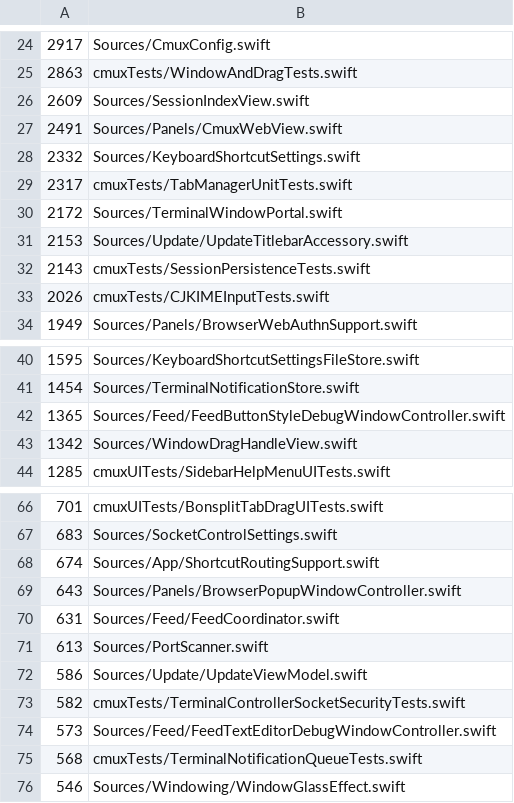
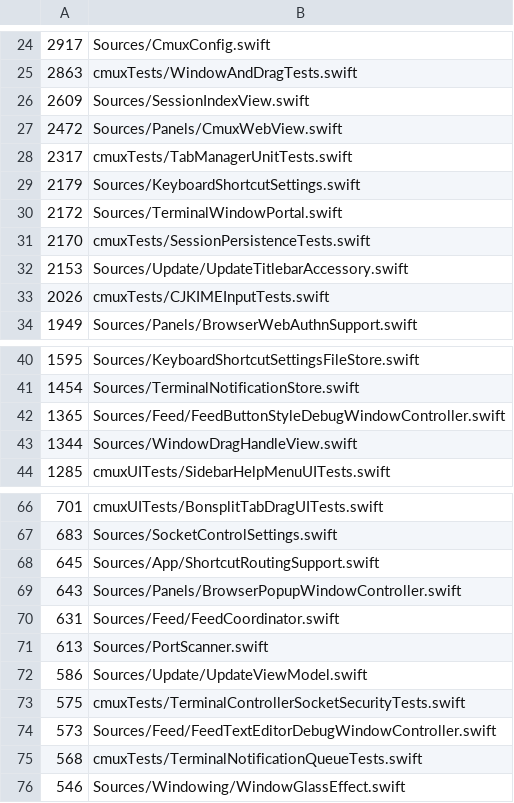
Before and after one commit to emergent-inc/mosaic, a TSV file: .github/swift-file-length-budget.tsv, drawn as a sheet; only a part is shown, gaps mark what is left out; the diff covers the shown part only.

Commit message:
Add activation session performance benchmark (#3207)
* Add activation session performance benchmark

* fix: harden activation perf benchmark

* chore: clarify activation benchmark debug hooks

* fix: isolate activation perf environment

* fix: fallback when scrollback capture is empty

* fix: avoid unnecessary synthetic scrollback

* fix: replace zig stdlib during install

* refactor: move activation benchmark helper out of app delegate

* fix: capture real scrollback in activation benchmark

* fix: harden activation benchmark shell reports

* fix: make shell-state fallback asynchronous

* fix: limit layout follow-up to visible terminals

* centralize main window visibility focus

* Optimize main window dismiss restore

* Refresh Swift file length budget

* Avoid deprecated activation in visibility controller

* Install CircleCI Bun without sudo

* Improve main window restore benchmark and focus path

* Trim focus performance follow-up to fit budget

* Improve main window focus restore performance

* Refresh Swift file length budget after main merge

* Address focus performance review feedback

* Preserve native minimize on activation

* Respect Swift length budget

* Use sanitized tag for perf cleanup

* Benchmark Cmd-Tab activation latency

---------

Co-authored-by: Lawrence Chen <lawrencecchen@users.noreply.github.com>

```diff
--- a/.github/swift-file-length-budget.tsv
+++ b/.github/swift-file-length-budget.tsv
@@ -26,8 +26,8 @@
 2609	Sources/SessionIndexView.swift
-2491	Sources/Panels/CmuxWebView.swift
-2332	Sources/KeyboardShortcutSettings.swift
+2472	Sources/Panels/CmuxWebView.swift
 2317	cmuxTests/TabManagerUnitTests.swift
+2179	Sources/KeyboardShortcutSettings.swift
 2172	Sources/TerminalWindowPortal.swift
+2170	cmuxTests/SessionPersistenceTests.swift
 2153	Sources/Update/UpdateTitlebarAccessory.swift
-2143	cmuxTests/SessionPersistenceTests.swift
 2026	cmuxTests/CJKIMEInputTests.swift
@@ -42,3 +42,3 @@
 1365	Sources/Feed/FeedButtonStyleDebugWindowController.swift
-1342	Sources/WindowDragHandleView.swift
+1344	Sources/WindowDragHandleView.swift
 1285	cmuxUITests/SidebarHelpMenuUITests.swift
@@ -67,3 +67,3 @@
 683	Sources/SocketControlSettings.swift
-674	Sources/App/ShortcutRoutingSupport.swift
+645	Sources/App/ShortcutRoutingSupport.swift
 643	Sources/Panels/BrowserPopupWindowController.swift
@@ -72,3 +72,3 @@
 586	Sources/Update/UpdateViewModel.swift
-582	cmuxTests/TerminalControllerSocketSecurityTests.swift
+575	cmuxTests/TerminalControllerSocketSecurityTests.swift
 573	Sources/Feed/FeedTextEditorDebugWindowController.swift
```
Also changed, not shown: 4 added rows, 4 removed rows, 2 moved rows and 7 edited cells elsewhere in this file, 18 other files.
